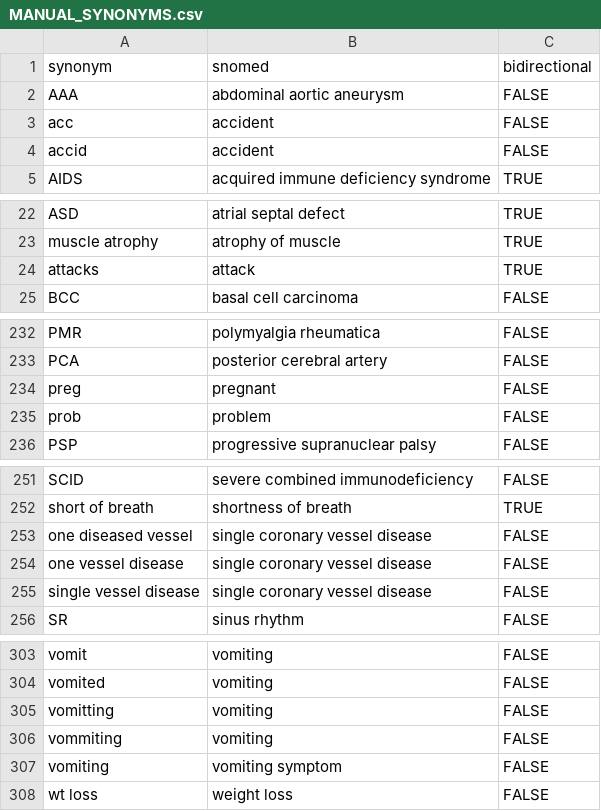
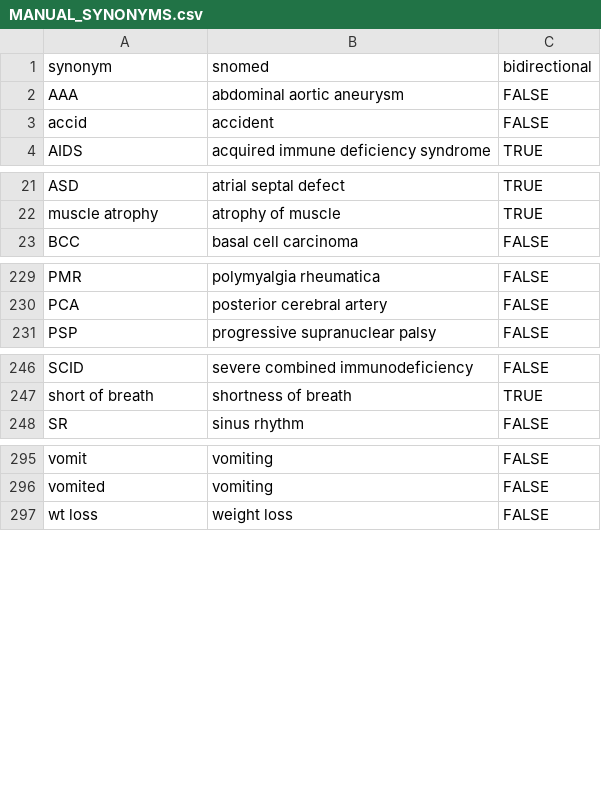
Before and after one commit to anoopshah/Rdiagnosislist, a CSV file: data/MANUAL_SYNONYMS.csv, drawn as a sheet; only a part is shown, gaps mark what is left out; the diff covers the shown part only.

Commit message:
Remove unnecessary synonyms from MANUAL_SYNONYMS

```diff
--- a/data/MANUAL_SYNONYMS.csv
+++ b/data/MANUAL_SYNONYMS.csv
@@ -3 +2,0 @@ AAA,abdominal aortic aneurysm,FALSE
-acc,accident,FALSE
@@ -24 +22,0 @@ muscle atrophy,atrophy of muscle,TRUE
-attacks,attack,TRUE
@@ -234,2 +230,0 @@ PCA,posterior cerebral artery,FALSE
-preg,pregnant,FALSE
-prob,problem,FALSE
@@ -253,3 +247,0 @@ short of breath,shortness of breath,TRUE
-one diseased vessel,single coronary vessel disease,FALSE
-one vessel disease,single coronary vessel disease,FALSE
-single vessel disease,single coronary vessel disease,FALSE
@@ -305,3 +296,0 @@ vomited,vomiting,FALSE
-vomitting,vomiting,FALSE
-vommiting,vomiting,FALSE
-vomiting,vomiting symptom,FALSE
```
Also changed, not shown: 2 removed rows elsewhere in this file.
